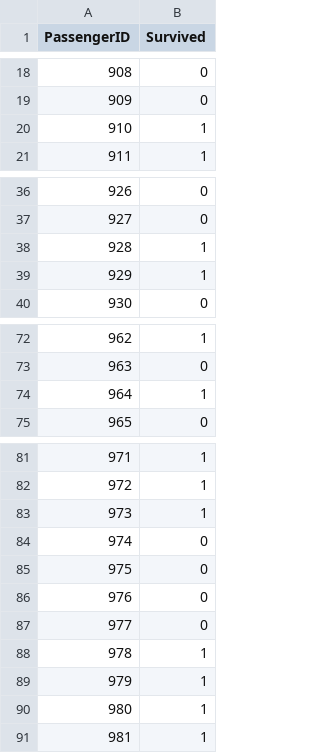
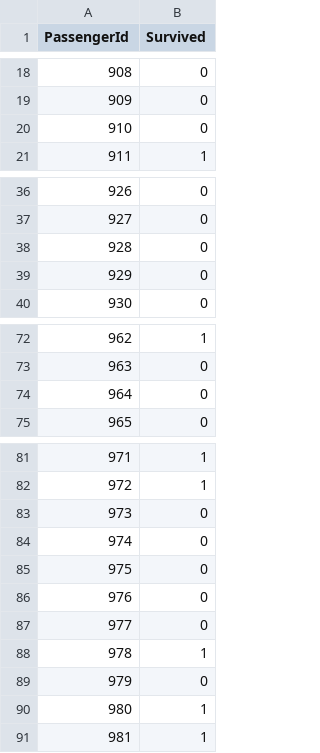
Before and after one commit to HarryEm/Titanic, a CSV file: predictions.csv, drawn as a sheet; only a part is shown, gaps mark what is left out; the diff covers the shown part only.

Commit message:
with best predictions model

```diff
--- a/predictions.csv
+++ b/predictions.csv
@@ -1 +1 @@
-PassengerID,Survived
+"PassengerId","Survived"
@@ -20 +20 @@ PassengerID,Survived
-910,1
+"910","0"
@@ -38,2 +38,2 @@ PassengerID,Survived
-928,1
-929,1
+"928","0"
+"929","0"
@@ -74 +74 @@ PassengerID,Survived
-964,1
+"964","0"
@@ -83 +83 @@ PassengerID,Survived
-973,1
+"973","0"
@@ -89 +89 @@ PassengerID,Survived
-979,1
+"979","0"
```
Also changed, not shown: 11 edited cells elsewhere in this file, 1 other file.
